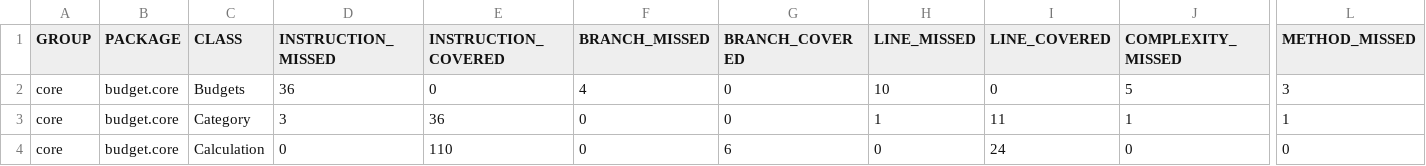
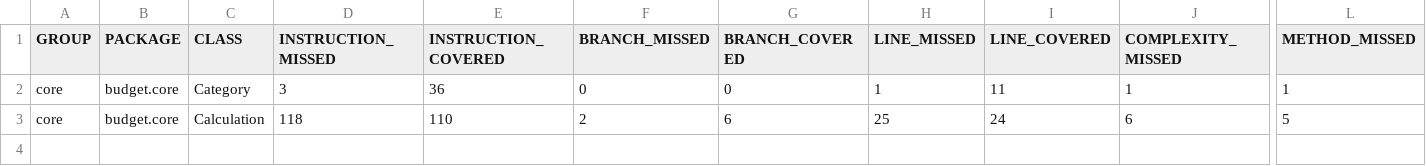
Before and after one commit to Christio02/ITP-Budget, a CSV file: budget/test-results/jacoco/core/jacoco.csv, drawn as a sheet; only a part is shown, gaps mark what is left out; removed rows and columns are numbered as before the commit, all else as after; rows hold the shown columns only; the diff names each change by its address in the sheet, - before the commit and + after, or states it on an @@ line.

Commit message:
test: tested hashmap implementation

```diff
--- a/budget/test-results/jacoco/core/jacoco.csv
+++ b/budget/test-results/jacoco/core/jacoco.csv
-row 2: core | budget.core | Budgets | 36 | 0 | 4 | 0 | 10 | 0 | 5 | 3
-D3 (INSTRUCTION_MISSED): 0
+D3 (INSTRUCTION_MISSED): 118
-F3 (BRANCH_MISSED): 0
+F3 (BRANCH_MISSED): 2
-H3 (LINE_MISSED): 0
+H3 (LINE_MISSED): 25
-J3 (COMPLEXITY_MISSED): 0
+J3 (COMPLEXITY_MISSED): 6
-L3 (METHOD_MISSED): 0
+L3 (METHOD_MISSED): 5
```
Also changed, not shown: 9 other files.
